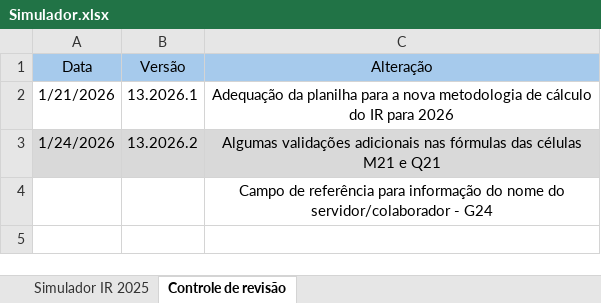
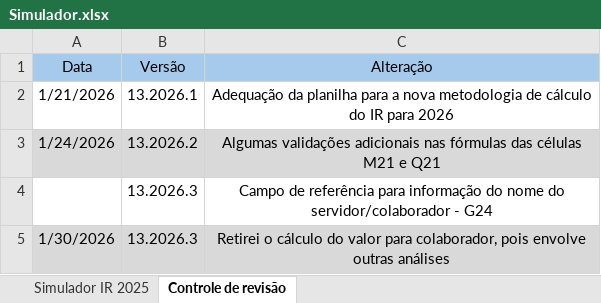
Before and after one commit to Jrod2025/aplicativos-ifmg, an Excel workbook: Simulador.xlsx, sheet Controle de revisão, drawn as a sheet; values as stored, in another font and other column widths than the file's, no borders; the diff names each change by its address in the sheet, - before the commit and + after, or states it on an @@ line.

```diff
--- a/Simulador.xlsx (sheet Controle de revisão)
+++ b/Simulador.xlsx (sheet Controle de revisão)
-B4 (Versão): (empty)
+B4 (Versão): 13.2026.3
+row 5: 1/30/2026 | 13.2026.3 | Retirei o cálculo do valor para colaborador, pois envolve outras análises
```
Also changed, not shown: sheet Simulador IR 2025, charts or pictures.
